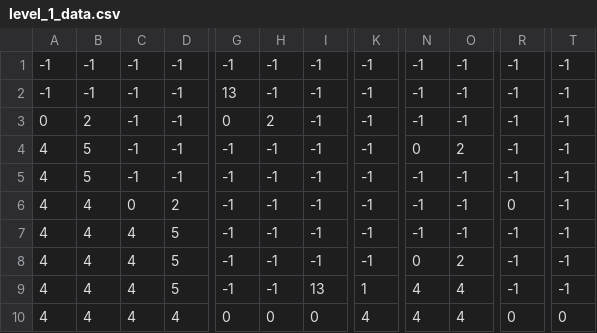
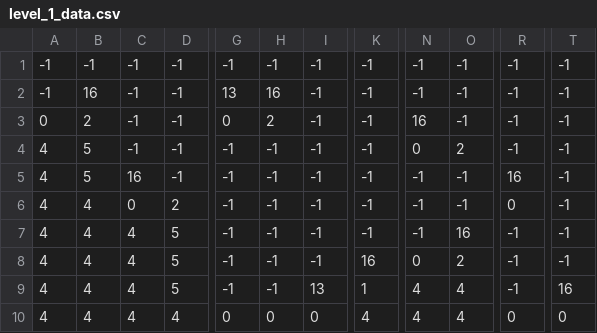
Before and after one commit to AlllexG/Cowboy-John, a CSV file: level_1_data.csv, drawn as a sheet; only a part is shown, gaps mark what is left out; the diff names each change by its address in the sheet, - before the commit and + after, or states it on an @@ line.

Commit message:
работает :)

```diff
--- a/level_1_data.csv
+++ b/level_1_data.csv
-B2: -1
+B2: 16
-H2: -1
+H2: 16
-N3: -1
+N3: 16
-C5: -1
+C5: 16
-R5: -1
+R5: 16
-O7: -1
+O7: 16
-K8: -1
+K8: 16
-T9: -1
+T9: 16
```
